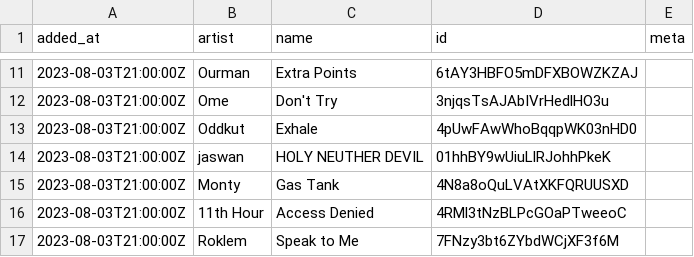
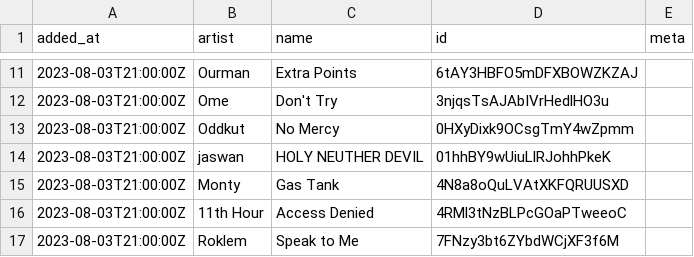
Before and after one commit to pingw33n/spotify_backup_data, a CSV file: data/playlists/Release Radar 37i9dQZEVXboc9BgJcjXQv.csv, drawn as a sheet; only a part is shown, gaps mark what is left out.

```diff
--- a/data/playlists/Release Radar 37i9dQZEVXboc9BgJcjXQv.csv
+++ b/data/playlists/Release Radar 37i9dQZEVXboc9BgJcjXQv.csv
@@ -12,3 +12,3 @@ added_at,artist,name,id,meta
 2023-08-03T21:00:00Z,Ome,Don't Try,3njqsTsAJAbIVrHedlHO3u,
-2023-08-03T21:00:00Z,Oddkut,Exhale,4pUwFAwWhoBqqpWK03nHD0,
+2023-08-03T21:00:00Z,Oddkut,No Mercy,0HXyDixk9OCsgTmY4wZpmm,
 2023-08-03T21:00:00Z,jaswan,HOLY NEUTHER DEVIL,01hhBY9wUiuLlRJohhPkeK,
```
